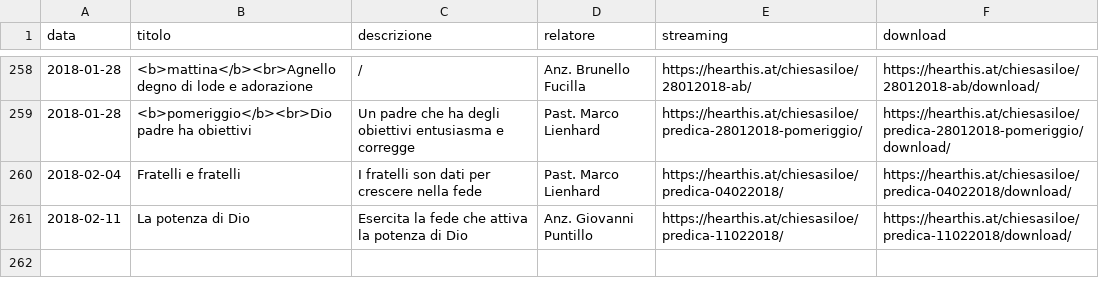
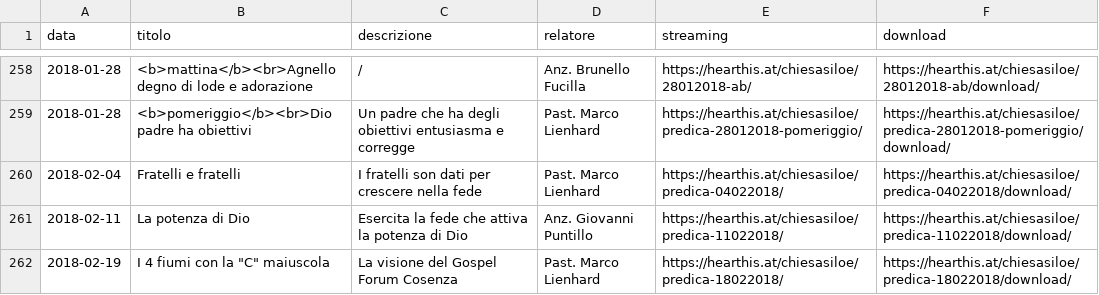
Before and after one commit to ChiesaSiloe/chiesasiloe.github.io, a CSV file: _data/sermons.csv, drawn as a sheet; only a part is shown, gaps mark what is left out; the diff names each change by its address in the sheet, - before the commit and + after, or states it on an @@ line.

Commit message:
Benedizioni :+1:

```diff
--- a/_data/sermons.csv
+++ b/_data/sermons.csv
+row 262: 2018-02-19 | I 4 fiumi con la "C" maiuscola | La visione del Gospel Forum Cosenza | Past. Marco Lienhard | https://hearthis.at/chiesasiloe/predica-18022018/ | https://hearthis.at/chiesasiloe/predica-18022018/download/
```
